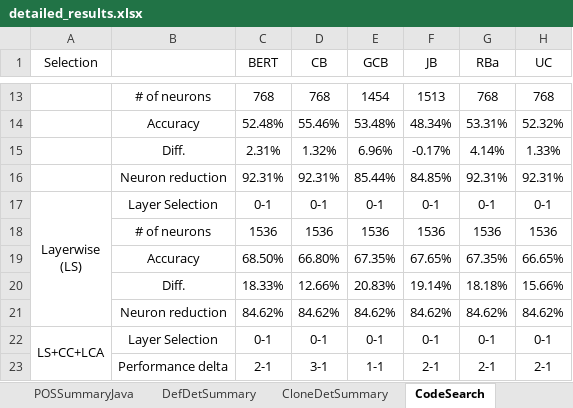
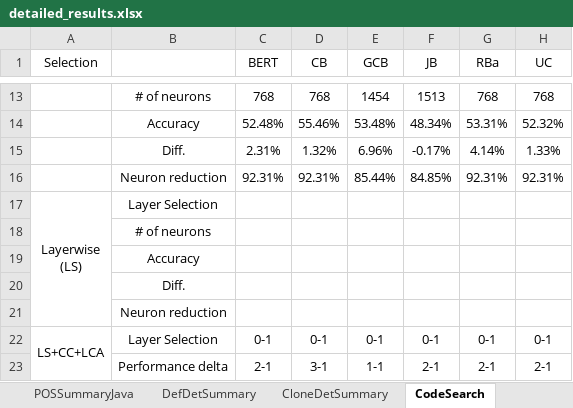
Before and after one commit to Superhzf/interpretability-of-source-code-transformers, an Excel workbook: POS Code/Experiments/attachments/detailed_results.xlsx, sheet CodeSearch, drawn as a sheet; only a part is shown, gaps mark what is left out; values as stored, in another font and other column widths than the file's, no borders; removed rows and columns are numbered as before the commit, all else as after; ↵ is a line break in a cell; the diff names each change by its address in the sheet, - before the commit and + after, or states it on an @@ line.

```diff
--- a/POS Code/Experiments/attachments/detailed_results.xlsx (sheet CodeSearch)
+++ b/POS Code/Experiments/attachments/detailed_results.xlsx (sheet CodeSearch)
-row 17: Layerwise ↵ (LS) | Layer Selection | 0-1 | 0-1 | 0-1 | 0-1 | 0-1 | 0-1
-row 18:  | # of neurons | 1536 | 1536 | 1536 | 1536 | 1536 | 1536
-row 19:  | Accuracy | 68.50% | 66.80% | 67.35% | 67.65% | 67.35% | 66.65%
-row 20:  | Diff. | 18.33% | 12.66% | 20.83% | 19.14% | 18.18% | 15.66%
-row 21:  | Neuron reduction | 84.62% | 84.62% | 84.62% | 84.62% | 84.62% | 84.62%
+row 17: Layerwise ↵ (LS) | Layer Selection
+row 18:  | # of neurons
+row 19:  | Accuracy
+row 20:  | Diff.
+row 21:  | Neuron reduction
```
Also changed, not shown: sheet DefDetSummary, sheet CloneDetSummary.
